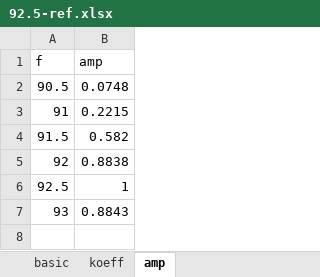
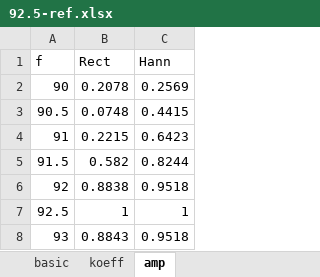
Before and after one commit to rdos314/rdos, an Excel workbook: vivado/filter/adc.srcs/sources_1/92.5-ref.xlsx, sheet amp, drawn as a sheet; values as stored, in another font and other column widths than the file's, no borders; charts and pictures not drawn; addresses are those after the commit; the diff names each change by its address in the sheet, - before the commit and + after, or states it on an @@ line.

```diff
--- a/vivado/filter/adc.srcs/sources_1/92.5-ref.xlsx (sheet amp)
+++ b/vivado/filter/adc.srcs/sources_1/92.5-ref.xlsx (sheet amp)
+column C (Hann), rows 3-8: 0.4415 | 0.6423 | 0.8244 | 0.9518 | 1 | 0.9518
-B1: amp
+B1: Rect
+row 2: 90 | 0.2078 | 0.2569
```
Also changed, not shown: charts or pictures.
